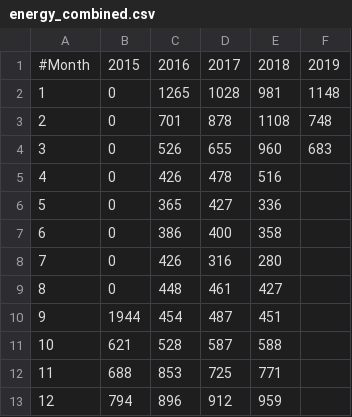
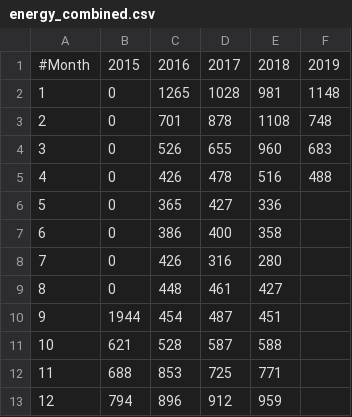
Before and after one commit to fredrikbondesson/fredrikbondesson.github.io, a CSV file: energy_combined.csv, drawn as a sheet.

```diff
--- a/energy_combined.csv
+++ b/energy_combined.csv
@@ -4,3 +4,3 @@
 3,0,526,655,960,683
-4,0,426,478,516
+4,0,426,478,516,488
 5,0,365,427,336
```
Also changed, not shown: energy_monthly.csv, 16 other files.
